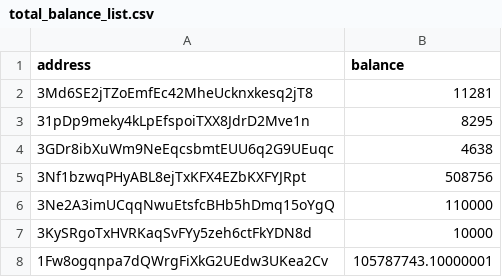
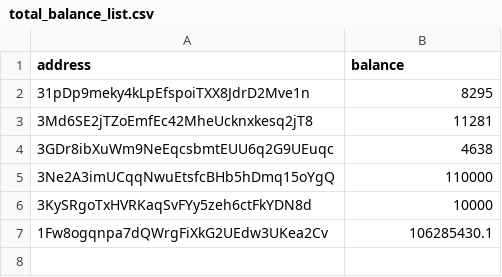
Before and after one commit to salimcansatici/libreAudit, a CSV file: datas/total_balance_list.csv, drawn as a sheet.

```diff
--- a/datas/total_balance_list.csv
+++ b/datas/total_balance_list.csv
@@ -1,8 +1,7 @@
 address,balance
+31pDp9meky4kLpEfspoiTXX8JdrD2Mve1n,8295
 3Md6SE2jTZoEmfEc42MheUcknxkesq2jT8,11281
-31pDp9meky4kLpEfspoiTXX8JdrD2Mve1n,8295
 3GDr8ibXuWm9NeEqcsbmtEUU6q2G9UEuqc,4638
-3Nf1bzwqPHyABL8ejTxKFX4EZbKXFYJRpt,508756
 3Ne2A3imUCqqNwuEtsfcBHb5hDmq15oYgQ,110000
 3KySRgoTxHVRKaqSvFYy5zeh6ctFkYDN8d,10000
-1Fw8ogqnpa7dQWrgFiXkG2UEdw3UKea2Cv,105787743.10000001
+1Fw8ogqnpa7dQWrgFiXkG2UEdw3UKea2Cv,106285430.1
```
Also changed, not shown: 1 other file.
